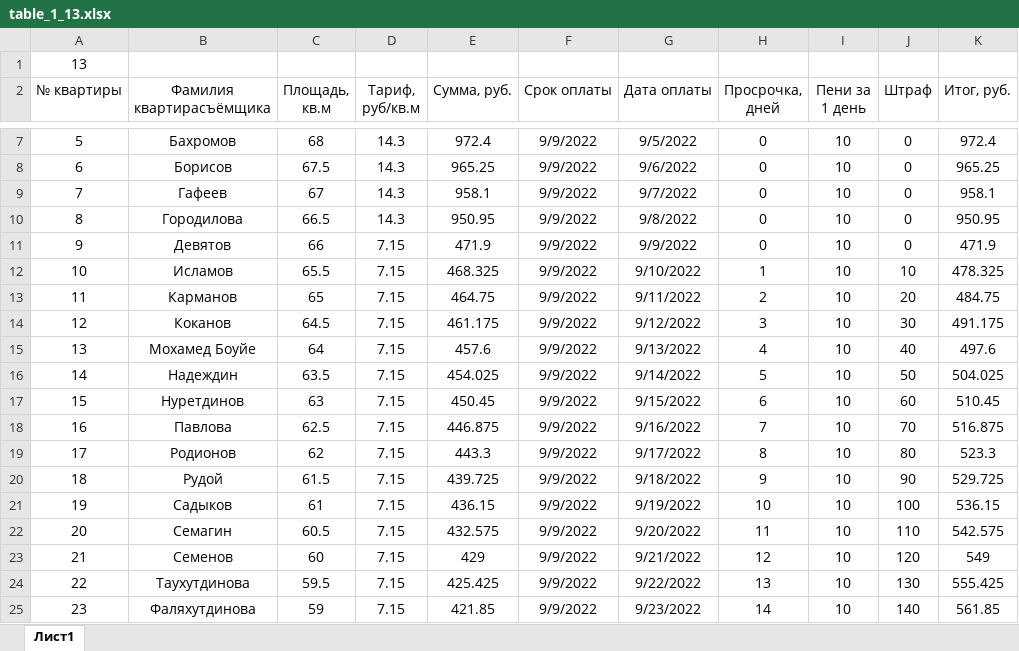
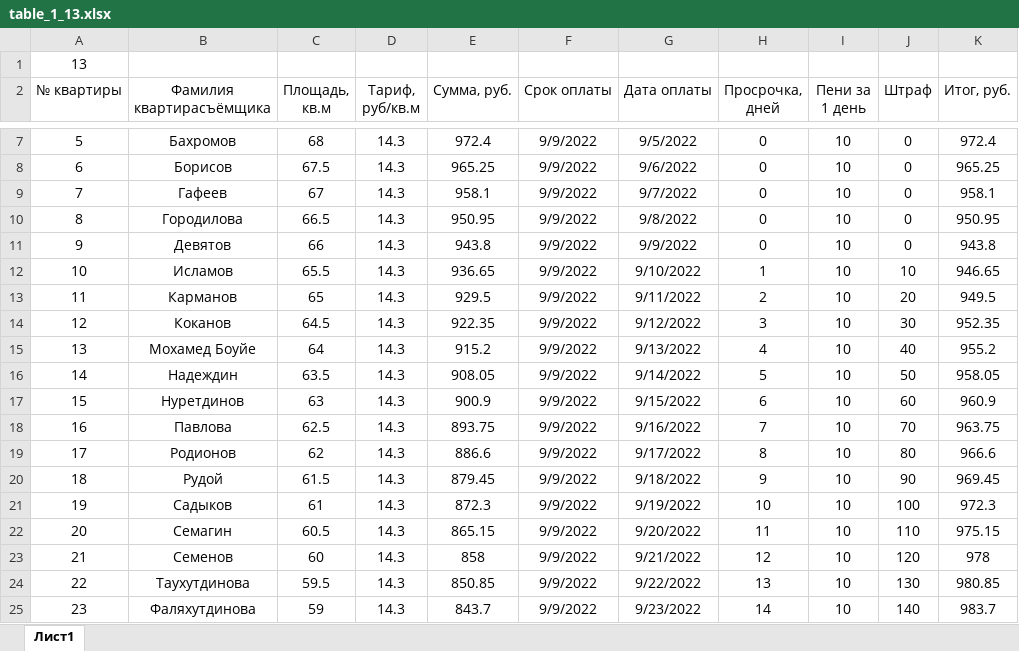
Before and after one commit to Ilya-Petrovich/IT_LR, an Excel workbook: LR3/table_1_13.xlsx, sheet Лист1, drawn as a sheet; only a part is shown, gaps mark what is left out; values as stored, in another font and other column widths than the file's, no borders; the diff covers the shown part only; the diff names each change by its address in the sheet, - before the commit and + after, or states it on an @@ line.

Commit message:
Changed LR3

```diff
--- a/LR3/table_1_13.xlsx (sheet Лист1)
+++ b/LR3/table_1_13.xlsx (sheet Лист1)
-D11:D25 (Тариф, руб/кв.м): 7.15
+D11:D25 (Тариф, руб/кв.м): 14.3
-E11 (Сумма, руб.): 471.9
+E11 (Сумма, руб.): 943.8
-K11 (Итог, руб.): 471.9
+K11 (Итог, руб.): 943.8
-E12 (Сумма, руб.): 468.325
+E12 (Сумма, руб.): 936.65
-K12 (Итог, руб.): 478.325
+K12 (Итог, руб.): 946.65
-E13 (Сумма, руб.): 464.75
+E13 (Сумма, руб.): 929.5
-K13 (Итог, руб.): 484.75
+K13 (Итог, руб.): 949.5
-E14 (Сумма, руб.): 461.175
+E14 (Сумма, руб.): 922.35
-K14 (Итог, руб.): 491.175
+K14 (Итог, руб.): 952.35
-E15 (Сумма, руб.): 457.6
+E15 (Сумма, руб.): 915.2
-K15 (Итог, руб.): 497.6
+K15 (Итог, руб.): 955.2
-E16 (Сумма, руб.): 454.025
+E16 (Сумма, руб.): 908.05
-K16 (Итог, руб.): 504.025
+K16 (Итог, руб.): 958.05
-E17 (Сумма, руб.): 450.45
+E17 (Сумма, руб.): 900.9
-K17 (Итог, руб.): 510.45
+K17 (Итог, руб.): 960.9
-E18 (Сумма, руб.): 446.875
+E18 (Сумма, руб.): 893.75
-K18 (Итог, руб.): 516.875
+K18 (Итог, руб.): 963.75
-E19 (Сумма, руб.): 443.3
+E19 (Сумма, руб.): 886.6
-K19 (Итог, руб.): 523.3
+K19 (Итог, руб.): 966.6
-E20 (Сумма, руб.): 439.725
+E20 (Сумма, руб.): 879.45
-K20 (Итог, руб.): 529.725
+K20 (Итог, руб.): 969.45
-E21 (Сумма, руб.): 436.15
+E21 (Сумма, руб.): 872.3
-K21 (Итог, руб.): 536.15
+K21 (Итог, руб.): 972.3
-E22 (Сумма, руб.): 432.575
+E22 (Сумма, руб.): 865.15
-K22 (Итог, руб.): 542.575
+K22 (Итог, руб.): 975.15
-E23 (Сумма, руб.): 429
+E23 (Сумма, руб.): 858
-K23 (Итог, руб.): 549
+K23 (Итог, руб.): 978
-E24 (Сумма, руб.): 425.425
+E24 (Сумма, руб.): 850.85
-K24 (Итог, руб.): 555.425
+K24 (Итог, руб.): 980.85
-E25 (Сумма, руб.): 421.85
+E25 (Сумма, руб.): 843.7
-K25 (Итог, руб.): 561.85
+K25 (Итог, руб.): 983.7
```
Also changed, not shown: 29 edited cells elsewhere in this sheet.
